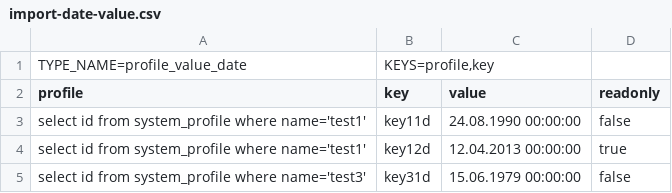
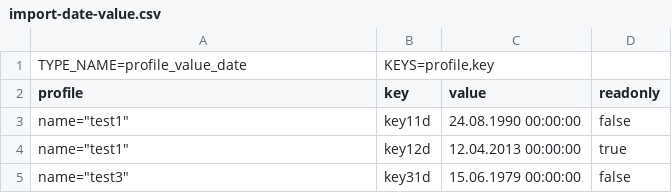
Before and after one commit to InterTurstCo/ActiveFrame5, a CSV file: CM5/Client/remote-client/import-date-value.csv, drawn as a sheet.

```diff
--- a/CM5/Client/remote-client/import-date-value.csv
+++ b/CM5/Client/remote-client/import-date-value.csv
@@ -2,4 +2,4 @@ TYPE_NAME=profile_value_date;KEYS=profile,key;
 profile;key;value;readonly
-select id from system_profile where name='test1';key11d;24.08.1990 00:00:00;false
-select id from system_profile where name='test1';key12d;12.04.2013 00:00:00;true
-select id from system_profile where name='test3';key31d;15.06.1979 00:00:00;false
+name="test1";key11d;24.08.1990 00:00:00;false
+name="test1";key12d;12.04.2013 00:00:00;true
+name="test3";key31d;15.06.1979 00:00:00;false
```
Also changed, not shown: CM5/Client/remote-client/import-employee-prof.csv, CM5/Client/remote-client/import-long-value.csv, 7 other files.
